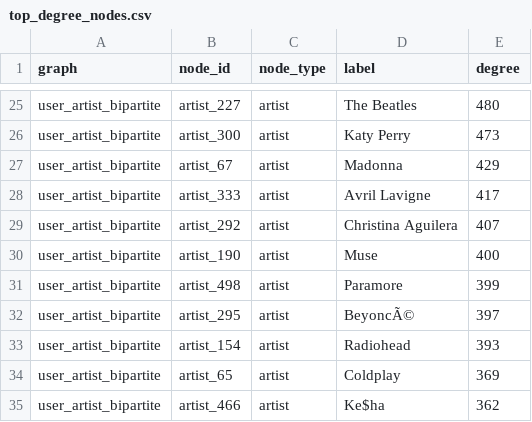
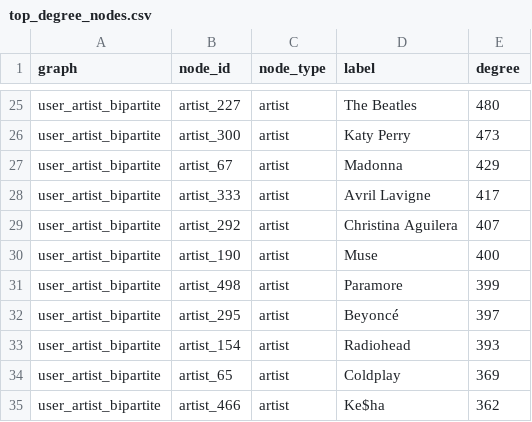
Before and after one commit to avelando/lastfm-graphs, a CSV file: reports/graphs/top_degree_nodes.csv, drawn as a sheet; only a part is shown, gaps mark what is left out.

Commit message:
Fix encoding issues for Beyoncé's name in CSV files and enhance CSV conversion script
- Corrected the encoding of Beyoncé's name from `BeyoncÃ©'' to `Beyoncé'' in both top_degree_nodes.csv and top_weighted_degree_nodes.csv.
- Updated the convert_to_csv.py script to handle UTF-8 encoding and fall back to Latin-1 if a UnicodeDecodeError occurs, improving robustness.
- Enhanced logging in the conversion process to indicate the encoding used for reading the input files.

```diff
--- a/reports/graphs/top_degree_nodes.csv
+++ b/reports/graphs/top_degree_nodes.csv
@@ -31,3 +31,3 @@ user_artist_bipartite,artist_190,artist,Muse,400
 user_artist_bipartite,artist_498,artist,Paramore,399
-user_artist_bipartite,artist_295,artist,BeyoncÃ©,397
+user_artist_bipartite,artist_295,artist,Beyoncé,397
 user_artist_bipartite,artist_154,artist,Radiohead,393
```
Also changed, not shown: reports/graphs/communities/user_user_friendship_communities.csv, reports/graphs/top_weighted_degree_nodes.csv, 18 other files.
